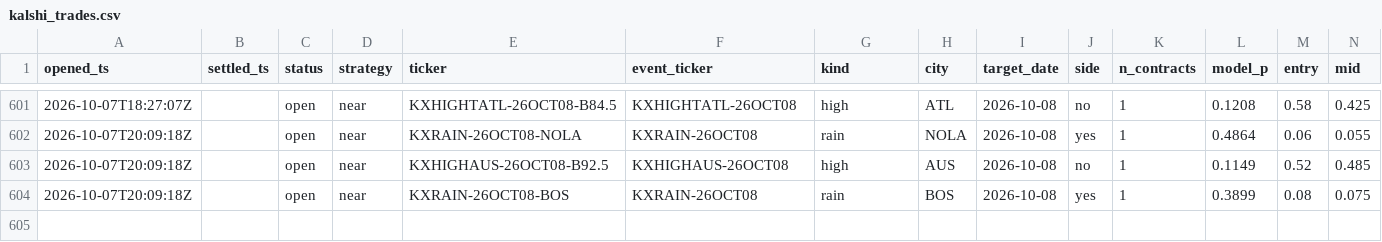
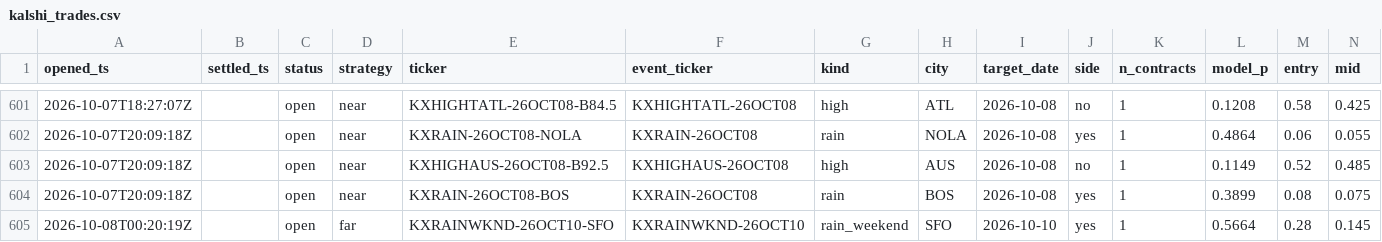
Before and after one commit to JakeA02/EduardoSaverin, a CSV file: data/paper/kalshi_trades.csv, drawn as a sheet; only a part is shown, gaps mark what is left out; rows hold the shown columns only; the diff names each change by its address in the sheet, - before the commit and + after, or states it on an @@ line.

```diff
--- a/data/paper/kalshi_trades.csv
+++ b/data/paper/kalshi_trades.csv
+row 605: 2026-10-08T00:20:19Z |  | open | far | KXRAINWKND-26OCT10-SFO | KXRAINWKND-26OCT10 | rain_weekend | SFO | 2026-10-10 | yes | 1 | 0.5664 | 0.28 | 0.145
```
Also changed, not shown: 7 other files.
